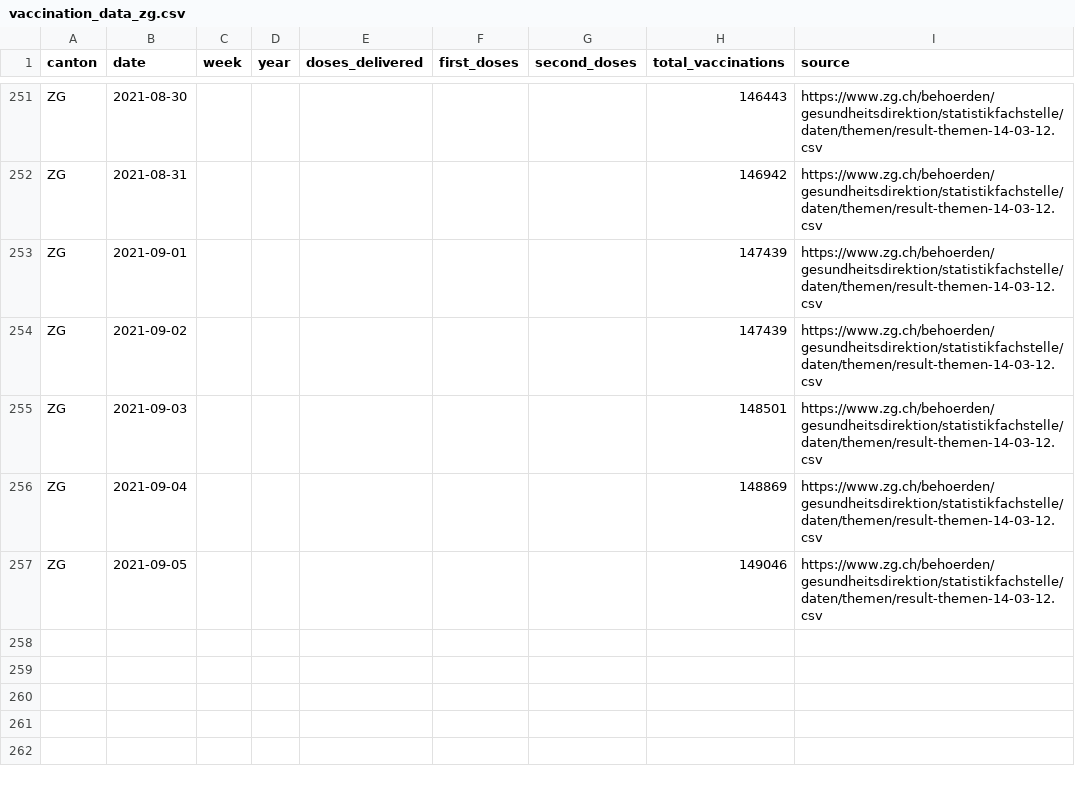
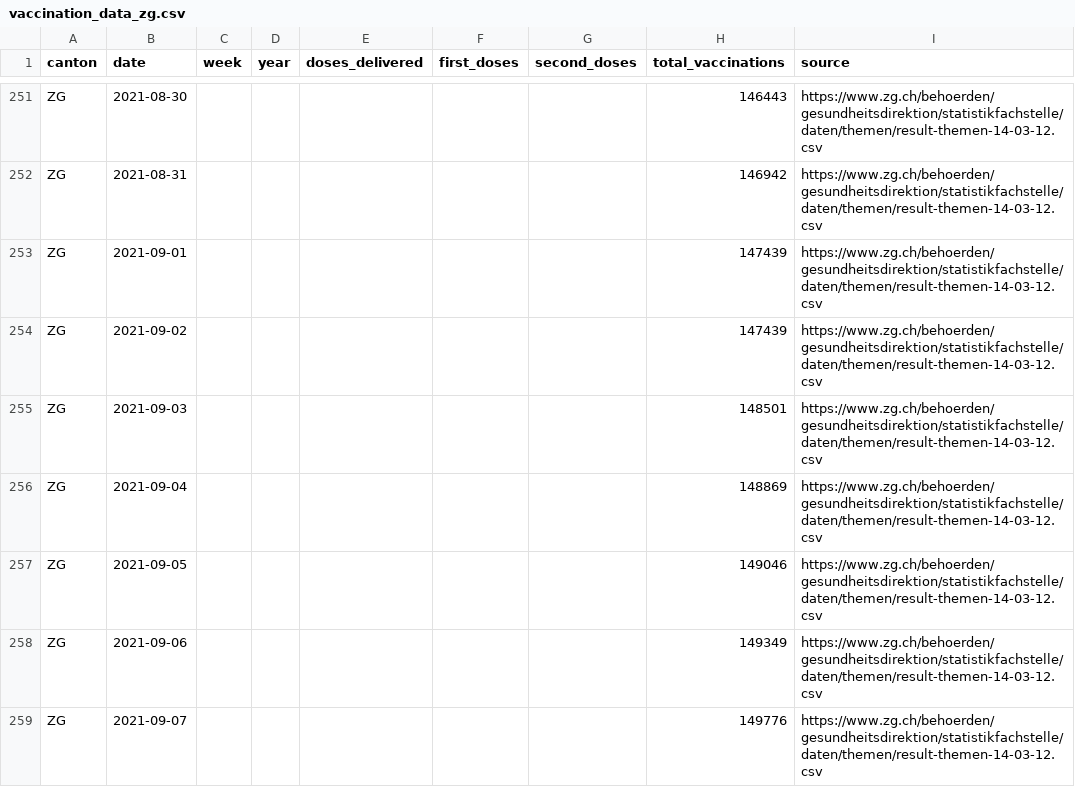
Before and after one commit to maekke/vaccination_data, a CSV file: vaccination_data_zg.csv, drawn as a sheet; only a part is shown, gaps mark what is left out; the diff names each change by its address in the sheet, - before the commit and + after, or states it on an @@ line.

```diff
--- a/vaccination_data_zg.csv
+++ b/vaccination_data_zg.csv
+row 258: ZG | 2021-09-06 |  |  |  |  |  | 149349 | https://www.zg.ch/behoerden/gesundheitsdirektion/statistikfachstelle/daten/themen/result-themen-14-03-12.csv
+row 259: ZG | 2021-09-07 |  |  |  |  |  | 149776 | https://www.zg.ch/behoerden/gesundheitsdirektion/statistikfachstelle/daten/themen/result-themen-14-03-12.csv
```
Also changed, not shown: vaccination_data_be.csv, vaccination_data_ti.csv, 2 other files.
